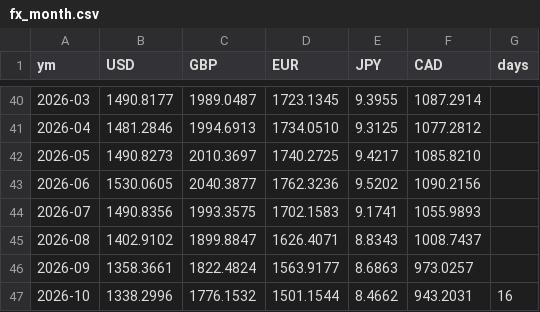
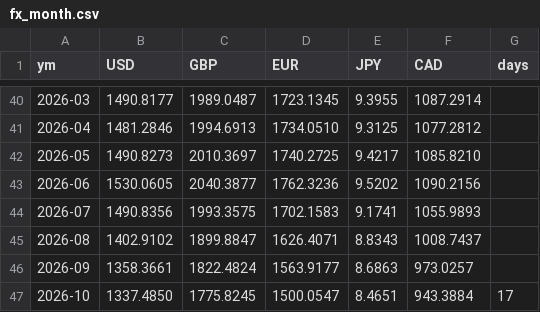
Before and after one commit to dayyyline-lgtm/coverage-dashboard, a CSV file: kbeauty/data/fx_month.csv, drawn as a sheet; only a part is shown, gaps mark what is left out.

```diff
--- a/kbeauty/data/fx_month.csv
+++ b/kbeauty/data/fx_month.csv
@@ -46,2 +46,2 @@ ym,USD,GBP,EUR,JPY,CAD,days
 2026-09,1358.3661,1822.4824,1563.9177,8.6863,973.0257,
-2026-10,1338.2996,1776.1532,1501.1544,8.4662,943.2031,16
+2026-10,1337.4850,1775.8245,1500.0547,8.4651,943.3884,17
```
Also changed, not shown: 2 other files.
